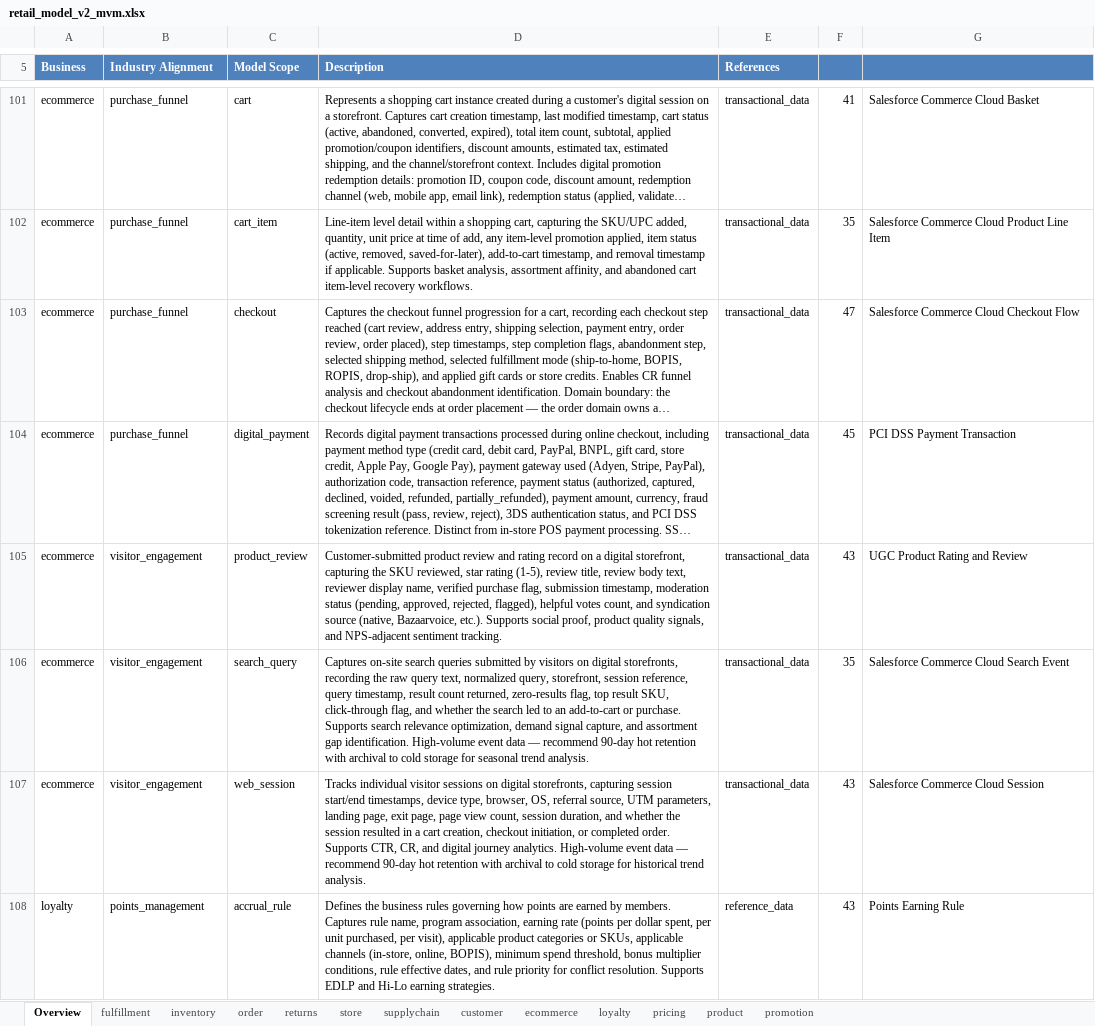
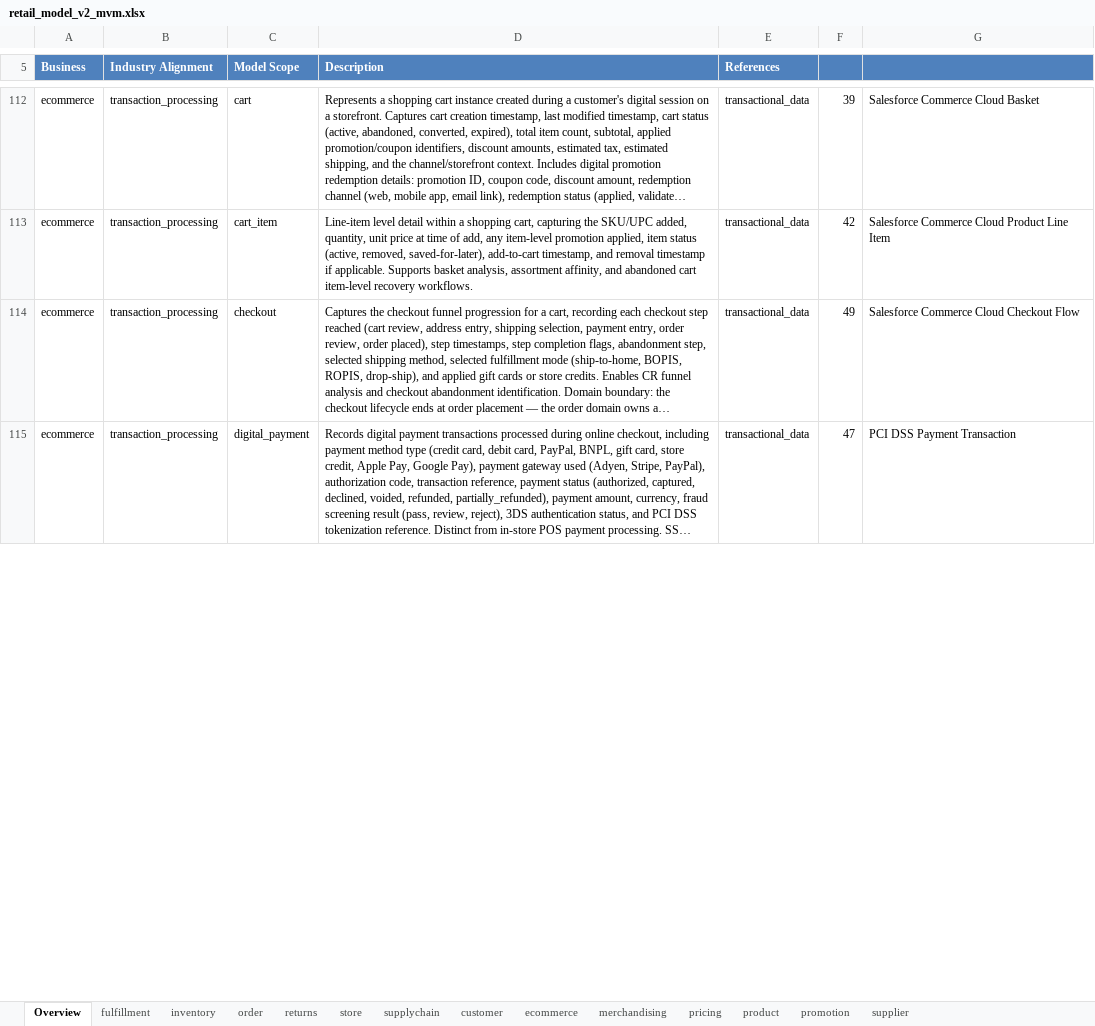
Before and after one commit to amralieg/vibe-modelling-agent, an Excel workbook: data-models/retail/v2/mvm/retail_model_v2_mvm.xlsx, sheet Overview, drawn as a sheet; only a part is shown, gaps mark what is left out; long unchanged cells end in …; values as stored, in another font and other column widths than the file's, no borders; removed rows and columns are numbered as before the commit, all else as after; the diff covers the shown part only; the diff names each change by its address in the sheet, - before the commit and + after, or states it on an @@ line.

Commit message:
regen: supersede retail v2 harvest with agent v4.4.7 winner — 13/13 adherence, 12/12+12/12 gates, P8/P10/P1 named
Replaces the premature v4.4.6 harvest (90761aa). The v4.4.6 VOV had a genuine
regression vs v4.4.5: reviewer-NAMED artifacts (P8 finance.payment_instrument,
P10 effective_start_date/effective_end_date) were absent because the
non-deterministic LLM synthesis never emitted the reviewer-named table/columns
(traced in the v4.4.6 info.log — never created, not stripped by hardening).

ROOT CAUSE: _v441_reviewer_finalization enforced the SUBSTANCE (PCI vault,
SCD-2 history) but relied on the LLM for the reviewer NAMES; run-to-run LLM
variance dropped payment_instrument / effective_start_date.

FIX (agent v4.4.7, deterministic reviewer-named-artifact enforcement in
_v441_reviewer_finalization, before _v443_structural_hardening):
  - P8 pci_scope_isolation: rehome + rename source payment table to the
    reviewer-named finance.payment_instrument (PK payment_instrument_id),
    rewire inbound FKs to the new FQN.
  - P10 scd_history_on_master: ensure effective_start_date/effective_end_date/
    status on the reviewer-named master tables (rename effective_from/to).
  - P1 retype_attribute: rehome/rename-aware type coercion (exact FQN ->
    prefix-stripped within product -> exact col across domain for rehomed
    products); clears value_regex on retyped free-STRING cols.

VERIFIED on the true v4.4.7 volume artifacts (my-uae, run 85676432107100):
  ECM: agent_version=4.4.7, 20 domains / 405 products / 14733 attrs / 2432 FKs / 272 MVs
       13/13 reviewer adherence (soft-accept excluded), 12/12 structural gates.
       P8 finance.payment_instrument present; P10 SCD-2 on customer.profile + customer.account.
  MVM: agent_version=4.4.7, 13 domains / 125 products / 4993 attrs / 1079 FKs / 104 MVs
       12/12 structural gates; P10 SCD-2 named on profile+account; P13 MVM minimalism
       (customer trimmed to profile/account/contact/address).

Dominates v4.4.5 (92.3%, P1 missed, only 9/12 gates: G5 7 self-FK-on-PK + G7 payment_instrument silo).

Behavioral tests: tests/unit-tests/test_v447_reviewer_named.py (fail-pre pinned to
v4.4.6 @ 766c3f6, pass-post on working tree).

Co-authored-by: Isaac

```diff
--- a/data-models/retail/v2/mvm/retail_model_v2_mvm.xlsx (sheet Overview)
+++ b/data-models/retail/v2/mvm/retail_model_v2_mvm.xlsx (sheet Overview)
-sheet tab: loyalty
+sheet tab: merchandising
+sheet tab: supplier
-B112:B115 (Industry Alignment): purchase_funnel
+B112:B115 (Industry Alignment): transaction_processing
-F112: 41
+F112: 39
-F113: 35
+F113: 42
-F114: 47
+F114: 49
-F115: 45
+F115: 47
-row 105: ecommerce | visitor_engagement | product_review | Customer-submitted product review and rating record on a digital storefront, capturing the SKU reviewed, star rating (1-5), review title, review body text, reviewer display name, verified purchase flag, submission timestamp, moderation status (pending, approved, rejected, flagged), helpful votes count, and syndication source (native, Bazaarvoice, etc.). Supports social proof, product quality signals, and NPS-adjacent sentiment tracking. | transactional_data | 43 | UGC Product Rating and Review
-row 106: ecommerce | visitor_engagement | search_query | Captures on-site search queries submitted by visitors on digital storefronts, recording the raw query text, normalized query, storefront, session reference, query timestamp, result count returned, zero-results flag, top result SKU, click-through flag, and whether the search led to an add-to-cart or purchase. Supports search relevance optimization, demand signal capture, and assortment gap identification. High-volume event data — recommend 90-day hot retention with archival to cold storage for seasonal trend analysis. | transactional_data | 35 | Salesforce Commerce Cloud Search Event
-row 107: ecommerce | visitor_engagement | web_session | Tracks individual visitor sessions on digital storefronts, capturing session start/end timestamps, device type, browser, OS, referral source, UTM parameters, landing page, exit page, page view count, session duration, and whether the session resulted in a cart creation, checkout initiation, or completed order. Supports CTR, CR, and digital journey analytics. High-volume event data — recommend 90-day hot retention with archival to cold storage for historical trend analysis. | transactional_data | 43 | Salesforce Commerce Cloud Session
-row 108: loyalty | points_management | accrual_rule | Defines the business rules governing how points are earned by members. Captures rule name, program association, earning rate (points per dollar spent, per unit purchased, per visit), applicable product categories or SKUs, applicable channels (in-store, online, BOPIS), minimum spend threshold, bonus multiplier conditions, rule effective dates, and rule priority for conflict resolution. Supports EDLP and Hi-Lo earning strategies. | reference_data | 43 | Points Earning Rule
```
Also changed, not shown: 52 added rows, 25 removed rows and 133 edited cells elsewhere in this sheet, sheet order, sheet supplychain, sheet merchandising, sheet ecommerce, sheet promotion, sheet inventory, 6 more sheets, 43 other files.
